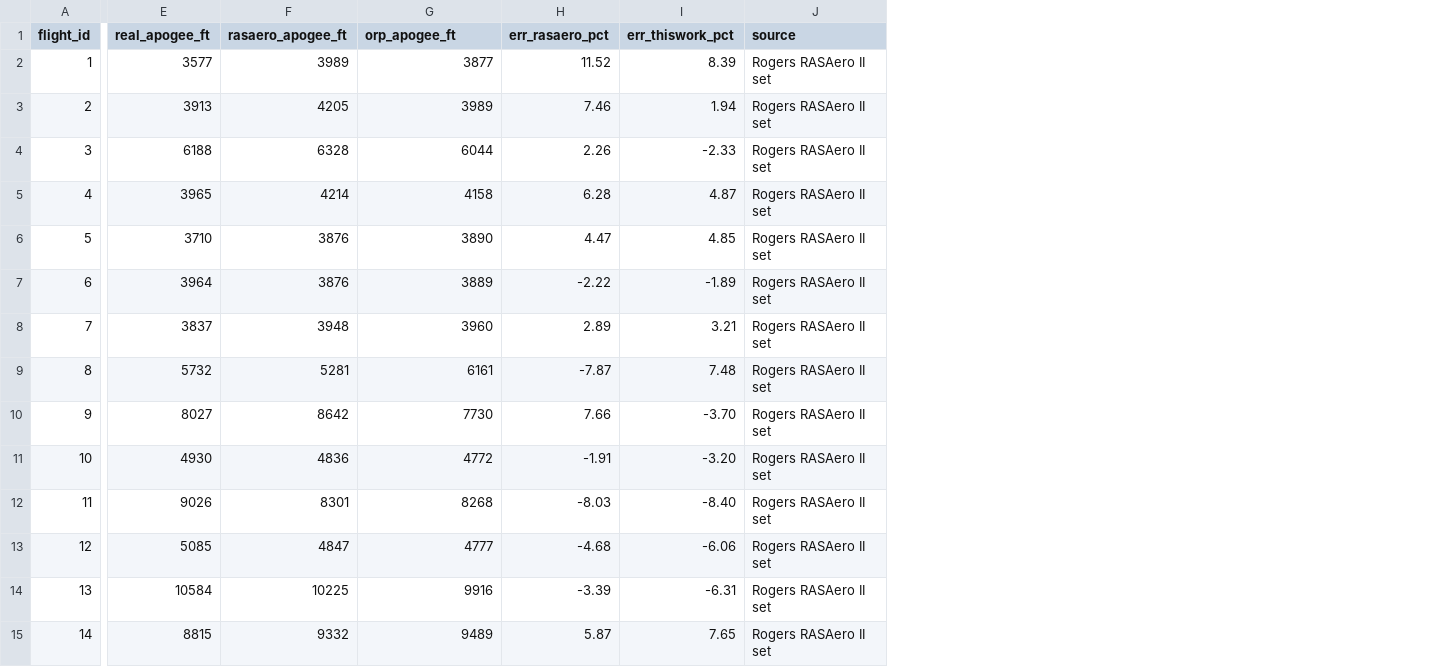
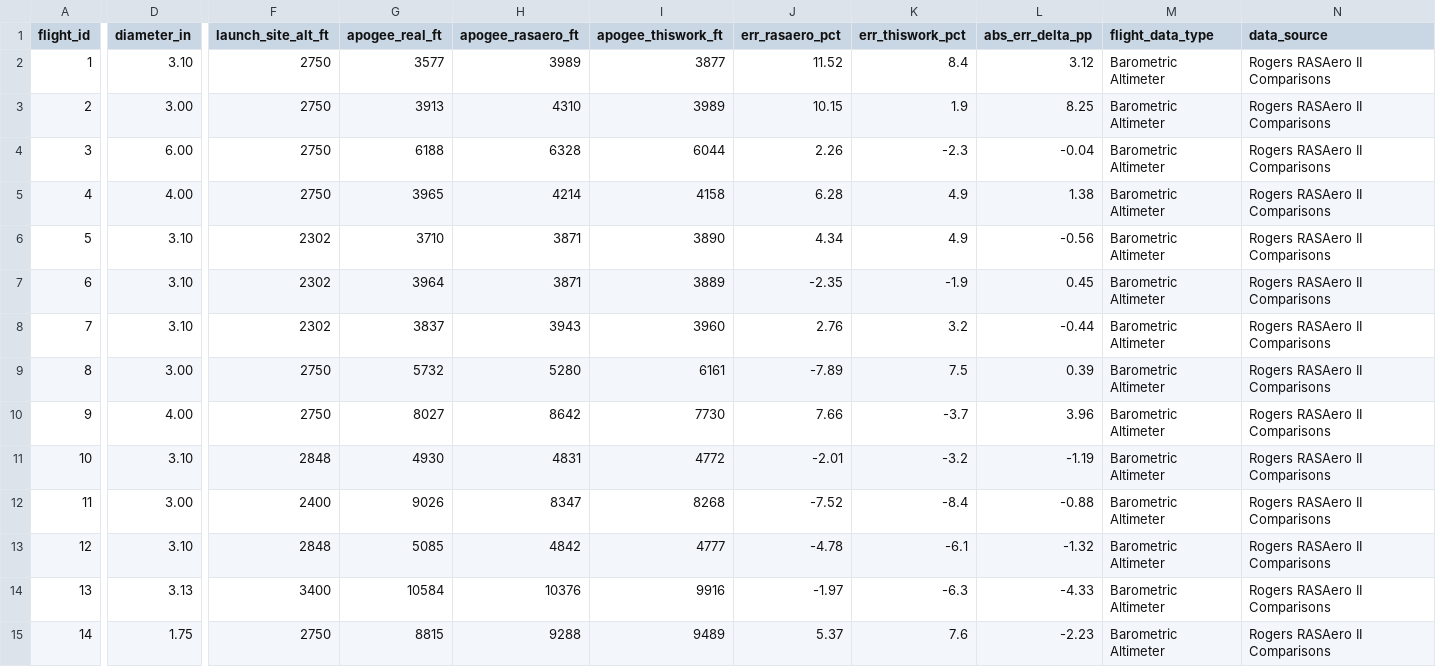
Before and after one commit to AidanSYu/openrocketsupersonic, a CSV file: rocket-flight-database/flight_comparison.csv, drawn as a sheet; only a part is shown, gaps mark what is left out; removed rows and columns are numbered as before the commit, all else as after; the diff covers the shown part only; the diff names each change by its address in the sheet, - before the commit and + after, or states it on an @@ line.

Commit message:
Reconcile validation corpus to published RFD; re-run ablation; JSR scaffold
Dataset reconciliation (published Rocket Flight Database is authoritative):
- flight_comparison.csv now uses the published RFD schema and ground truth
  (measured apogees + Rogers' RASAero II references), with apogee_thiswork_ft
  the only locally-regenerated column. Retire build_flight_comparison.py, which
  had drifted the RASAero values by sourcing them from CDX1 metadata instead of
  the published comparison set.
- MESOS 293K model prediction verified in isolation = 273,056 ft (-6.96%); the
  291,601 ft (-0.6%) RFD v1.2 snapshot is a stale earlier-code value, not a
  harness artifact. 24/25 model predictions already match current code.
- analyze.py and uncertainty_quantification.py now recompute signed errors from
  the full-precision apogee columns and read the published schema; stale
  "28-flight"/sigma=5.13% labels fixed to derive from the data.

Headline (reproducible from published RFD): ORP -0.38% (95% CI [-2.41,+1.72]),
sigma 5.44%, RMSE 5.34%, 25/25 within +/-10%; vs RASAero II +2.46%, paired
Wilcoxon p=0.62 (parity).

Model-mechanism ablation re-run in isolation (prior CSV was dead: all NO_FLIGHT
from leaked ablation flags). Valid result: finned-base augmentation dominates
apogee (+8.1pp mean), Van Driest II +0.87pp, DATCOM fin wave +0.39pp; the
ShockGeometry pre-pass moves integrated apogee only +0.15pp mean (inert
subsonically) -- its value is local-flow fidelity, not gross apogee.

Add paper/1_research_jsr/ JSR flagship scaffold (new-aiaa class + .bst, honest
abstract, jsr_paper.bib with AGARD-B resolved to AEDC-TR-70-100 and the
fabricated Devan-Ashwood base-drag cite dropped).

```diff
--- a/rocket-flight-database/flight_comparison.csv
+++ b/rocket-flight-database/flight_comparison.csv
+column D (diameter_in), rows 2-15: 3.10 | 3.00 | 6.00 | 4.00 | 3.10 | 3.10 | 3.10 | 3.00 | 4.00 | 3.10 | 3.00 | 3.10 | 3.13 | 1.75
+column F (launch_site_alt_ft), rows 2-15: 2750 | 2750 | 2750 | 2750 | 2302 | 2302 | 2302 | 2750 | 2750 | 2848 | 2400 | 2848 | 3400 | 2750
-column F (rasaero_apogee_ft), rows 2-15: 3989 | 4205 | 6328 | 4214 | 3876 | 3876 | 3948 | 5281 | 8642 | 4836 | 8301 | 4847 | 10225 | 9332
+column H (apogee_rasaero_ft), rows 2-15: 3989 | 4310 | 6328 | 4214 | 3871 | 3871 | 3943 | 5280 | 8642 | 4831 | 8347 | 4842 | 10376 | 9288
-column J (source), rows 2-15: all Rogers RASAero II set
+column L (abs_err_delta_pp), rows 2-15: 3.12 | 8.25 | -0.04 | 1.38 | -0.56 | 0.45 | -0.44 | 0.39 | 3.96 | -1.19 | -0.88 | -1.32 | -4.33 | -2.23
+column M (flight_data_type), rows 2-15: all Barometric Altimeter
+column N (data_source), rows 2-15: all Rogers RASAero II Comparisons
-G1: real_apogee_ft
+G1: apogee_real_ft
-I1: orp_apogee_ft
+I1: apogee_thiswork_ft
-K2 (err_thiswork_pct): 8.39
+K2 (err_thiswork_pct): 8.4
-J3 (err_rasaero_pct): 7.46
+J3 (err_rasaero_pct): 10.15
-K3 (err_thiswork_pct): 1.94
+K3 (err_thiswork_pct): 1.9
-K4 (err_thiswork_pct): -2.33
+K4 (err_thiswork_pct): -2.3
-K5 (err_thiswork_pct): 4.87
+K5 (err_thiswork_pct): 4.9
-J6 (err_rasaero_pct): 4.47
+J6 (err_rasaero_pct): 4.34
-K6 (err_thiswork_pct): 4.85
+K6 (err_thiswork_pct): 4.9
-J7 (err_rasaero_pct): -2.22
+J7 (err_rasaero_pct): -2.35
-K7 (err_thiswork_pct): -1.89
+K7 (err_thiswork_pct): -1.9
-J8 (err_rasaero_pct): 2.89
+J8 (err_rasaero_pct): 2.76
-K8 (err_thiswork_pct): 3.21
+K8 (err_thiswork_pct): 3.2
-J9 (err_rasaero_pct): -7.87
+J9 (err_rasaero_pct): -7.89
-K9 (err_thiswork_pct): 7.48
+K9 (err_thiswork_pct): 7.5
-K10 (err_thiswork_pct): -3.70
+K10 (err_thiswork_pct): -3.7
-J11 (err_rasaero_pct): -1.91
+J11 (err_rasaero_pct): -2.01
-K11 (err_thiswork_pct): -3.20
+K11 (err_thiswork_pct): -3.2
-J12 (err_rasaero_pct): -8.03
+J12 (err_rasaero_pct): -7.52
-K12 (err_thiswork_pct): -8.40
+K12 (err_thiswork_pct): -8.4
-J13 (err_rasaero_pct): -4.68
+J13 (err_rasaero_pct): -4.78
-K13 (err_thiswork_pct): -6.06
+K13 (err_thiswork_pct): -6.1
-J14 (err_rasaero_pct): -3.39
+J14 (err_rasaero_pct): -1.97
-K14 (err_thiswork_pct): -6.31
+K14 (err_thiswork_pct): -6.3
-J15 (err_rasaero_pct): 5.87
+J15 (err_rasaero_pct): 5.37
-K15 (err_thiswork_pct): 7.65
+K15 (err_thiswork_pct): 7.6
```
Also changed, not shown: 22 edited cells elsewhere in this file, paper/data/analysis/corpus_bias_variance_2026_05_11/bias_variance_decomp.csv, paper/data/analysis/corpus_bias_variance_2026_05_11/normality_tests.csv, 25 other files.
